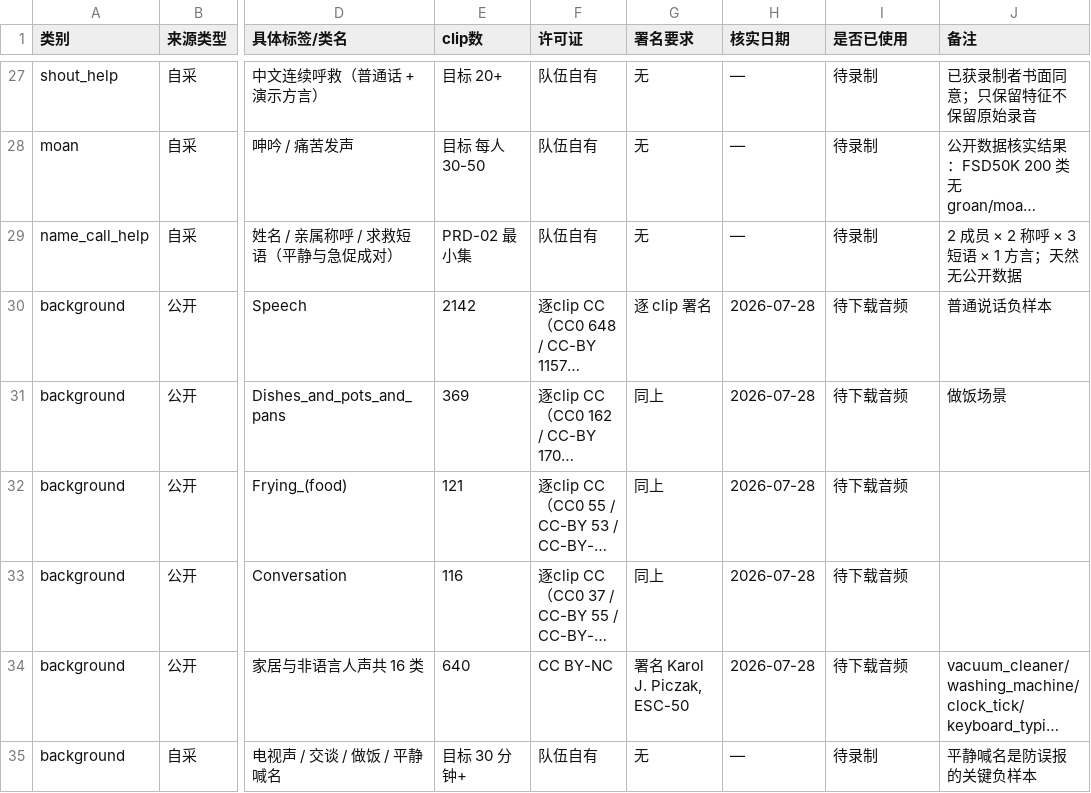
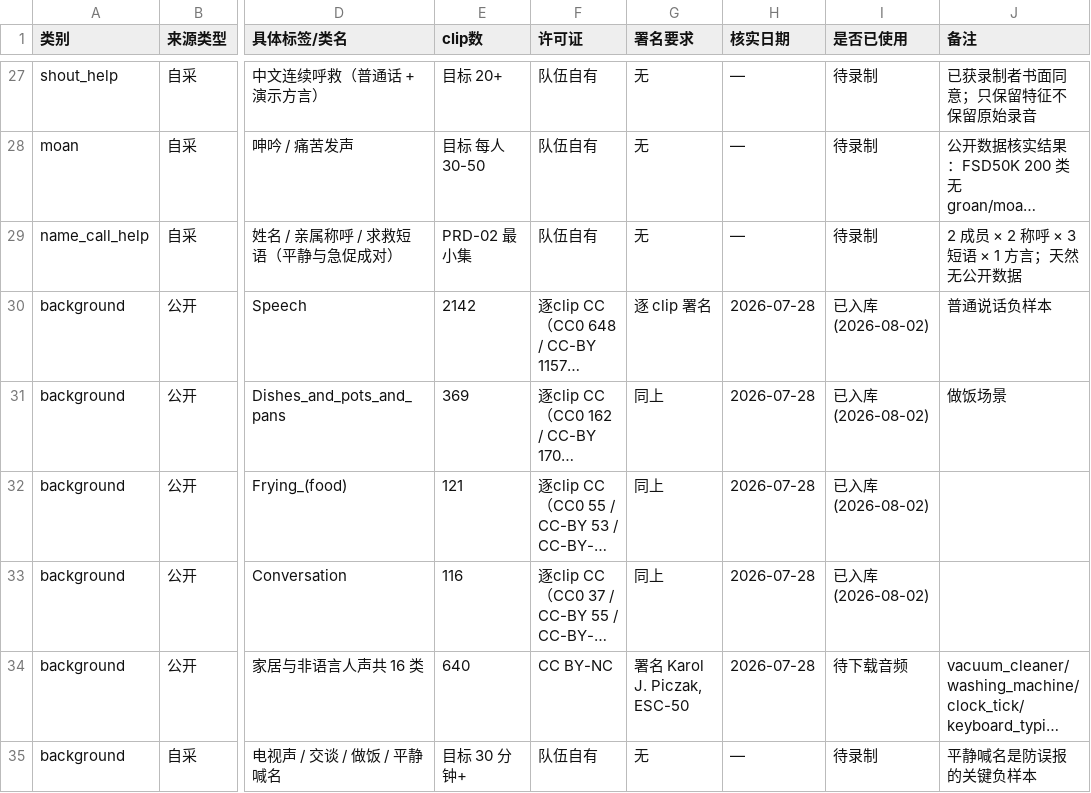
Before and after one commit to open-vela/contest2026_121_jieyoukeneng, a CSV file: model/dataset_registry.csv, drawn as a sheet; only a part is shown, gaps mark what is left out; long unchanged cells end in …; the diff covers the shown part only; the diff names each change by its address in the sheet, - before the commit and + after, or states it on an @@ line.

```diff
--- a/model/dataset_registry.csv
+++ b/model/dataset_registry.csv
-I30:I33 (是否已使用): 待下载音频
+I30:I33 (是否已使用): 已入库(2026-08-02)
```
Also changed, not shown: 18 edited cells elsewhere in this file, 28 other files.
